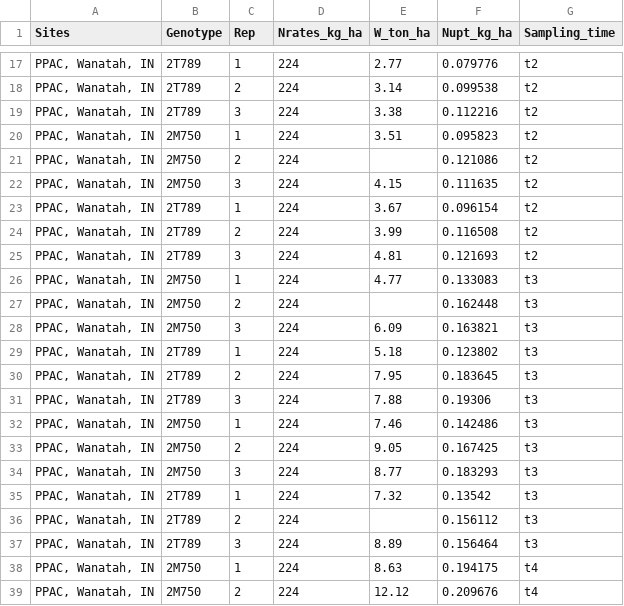
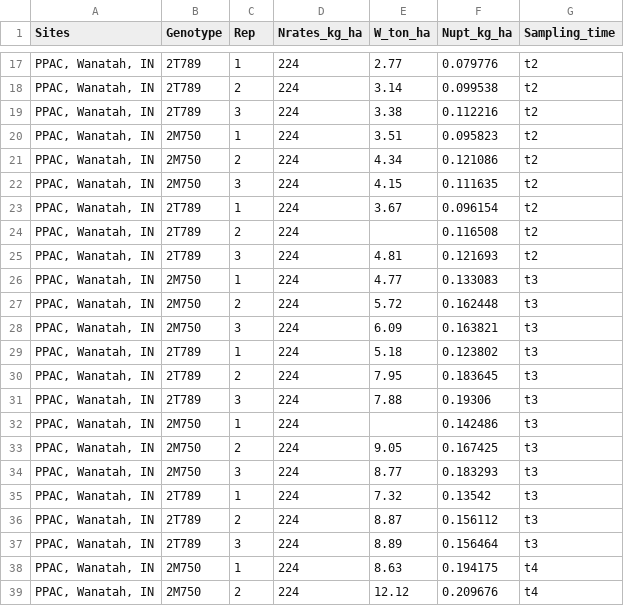
Before and after one commit to stat870/fall2025, a CSV file: data/N_W.csv, drawn as a sheet; only a part is shown, gaps mark what is left out; the diff covers the shown part only.

```diff
--- a/data/N_W.csv
+++ b/data/N_W.csv
@@ -20,9 +20,9 @@ Sites,Genotype,Rep,Nrates_kg_ha,W_ton_ha,Nupt_kg_ha,Sampling_time
 "PPAC, Wanatah, IN",2M750,1,224,3.51,0.095823,t2
-"PPAC, Wanatah, IN",2M750,2,224,,0.121086,t2
+"PPAC, Wanatah, IN",2M750,2,224,4.34,0.121086,t2
 "PPAC, Wanatah, IN",2M750,3,224,4.15,0.111635,t2
 "PPAC, Wanatah, IN",2T789,1,224,3.67,0.096154,t2
-"PPAC, Wanatah, IN",2T789,2,224,3.99,0.116508,t2
+"PPAC, Wanatah, IN",2T789,2,224,,0.116508,t2
 "PPAC, Wanatah, IN",2T789,3,224,4.81,0.121693,t2
 "PPAC, Wanatah, IN",2M750,1,224,4.77,0.133083,t3
-"PPAC, Wanatah, IN",2M750,2,224,,0.162448,t3
+"PPAC, Wanatah, IN",2M750,2,224,5.72,0.162448,t3
 "PPAC, Wanatah, IN",2M750,3,224,6.09,0.163821,t3
@@ -31,3 +31,3 @@ Sites,Genotype,Rep,Nrates_kg_ha,W_ton_ha,Nupt_kg_ha,Sampling_time
 "PPAC, Wanatah, IN",2T789,3,224,7.88,0.19306,t3
-"PPAC, Wanatah, IN",2M750,1,224,7.46,0.142486,t3
+"PPAC, Wanatah, IN",2M750,1,224,,0.142486,t3
 "PPAC, Wanatah, IN",2M750,2,224,9.05,0.167425,t3
@@ -35,3 +35,3 @@ Sites,Genotype,Rep,Nrates_kg_ha,W_ton_ha,Nupt_kg_ha,Sampling_time
 "PPAC, Wanatah, IN",2T789,1,224,7.32,0.13542,t3
-"PPAC, Wanatah, IN",2T789,2,224,,0.156112,t3
+"PPAC, Wanatah, IN",2T789,2,224,8.87,0.156112,t3
 "PPAC, Wanatah, IN",2T789,3,224,8.89,0.156464,t3
```
Also changed, not shown: 10 edited cells elsewhere in this file.
